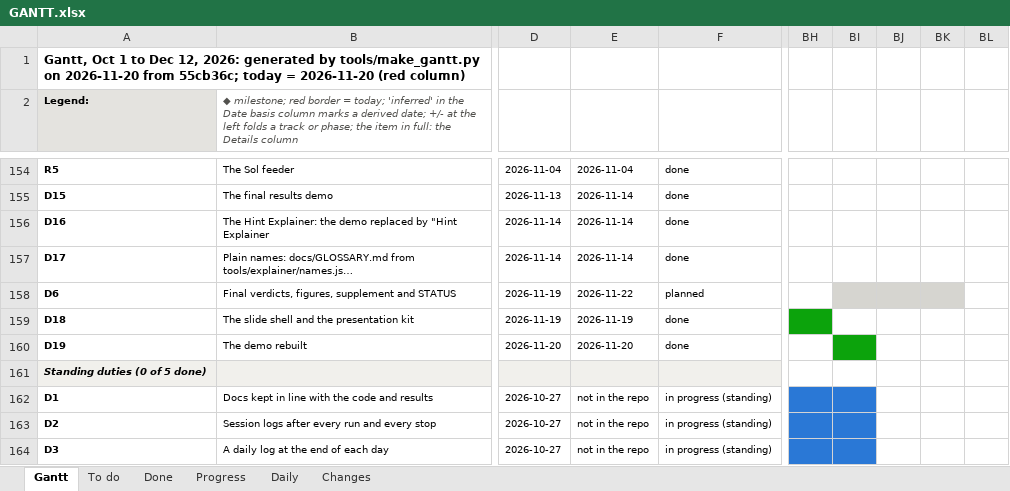
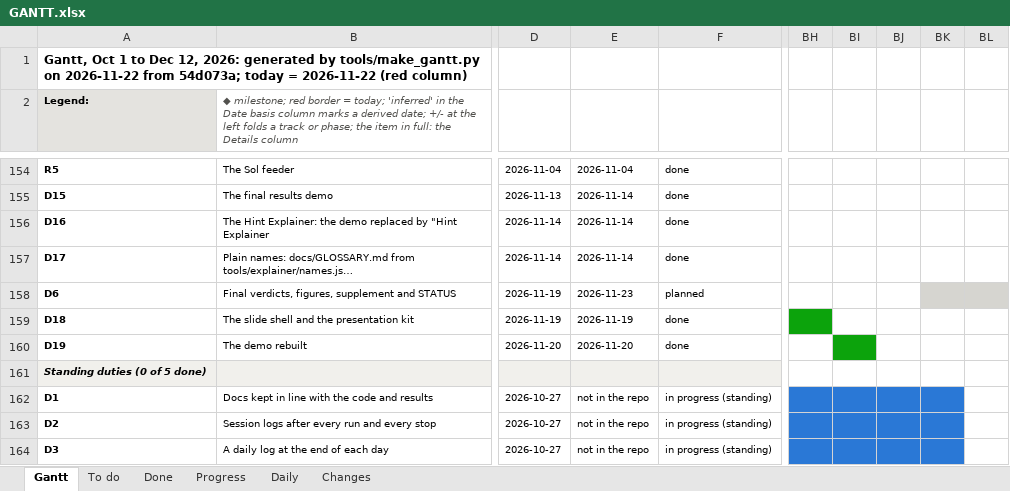
Before and after one commit to shrey-Bish/cse598-cot-faithfulness, an Excel workbook: docs/status/GANTT.xlsx, sheet Gantt, drawn as a sheet; only a part is shown, gaps mark what is left out; values as stored, in another font and other column widths than the file's, no borders; the diff covers the shown part only; the diff names each change by its address in the sheet, - before the commit and + after, or states it on an @@ line.

Commit message:
The demo rebuilt, phase 2: the answer sheet in three parts (Ritik, Nov 22, 17:39): presentation work after the freeze, no number changed (dated note in the 16:44 log, section 1); the page's DATA is compact() of the frozen summaries (tools/demo_template/compact.py reproduces the template's data.json exactly). The template in as cot-disclosure/tools/demo_template/ (its app.js split into marks, sheets and shell). docs/demo/index.html: how we did it (the project map, 11 steps, every method fact from method.json with its source), run it (the bench, six tests, frozen results; the local build results/demo/demo.html replays recorded runs of questions drawn by a stored seed, draw.json, each with its file and line), what we found (the template's ten sheets, the six placeholders built); fonts embedded, no autoplay. The Hint Explainer moved to docs/demo/explainer.html (build_demo.py; byte for byte). The Sol copy's read-only command written (tools/demo_template/sol.py), not run: Ritik's, from the ASU VPN. README, TALK_MAP, QA_FACTS, the submission checklist, ONE_PAGE, PLAN, TODO D19. Tests: the full suite 1,394 passed, 6 failed (the explainer's tour tests opened the moved page; pointed at explainer.html, they pass), 1 skipped; the demo's 8 and 154 pass; hygiene and links 13 passed, 0 broken links, the supplement check passes, export numbers-only. The session log, the daily, INDEX, LATEST, STATUS and the Gantt.

```diff
--- a/docs/status/GANTT.xlsx (sheet Gantt)
+++ b/docs/status/GANTT.xlsx (sheet Gantt)
-A1 (Legend:): …tools/make_gantt.py on 2026-11-20 from 55cb36c; today = 2026-11-20 (red column)
+A1 (Legend:): …tools/make_gantt.py on 2026-11-22 from 54d073a; today = 2026-11-22 (red column)
-E158: 2026-11-22
+E158: 2026-11-23
-BI158:BJ158 fill: #D6D5D0
+BI158:BJ158 fill: none
-BL158 fill: none
+BL158 fill: #D6D5D0
-BJ162:BK164 fill: none
+BJ162:BK164 fill: #2A78D6
```
Also changed, not shown: 4 edited cells and cell formats elsewhere in this sheet, sheet To do, sheet Daily, sheet Changes, sheet Done, 46 other files.
